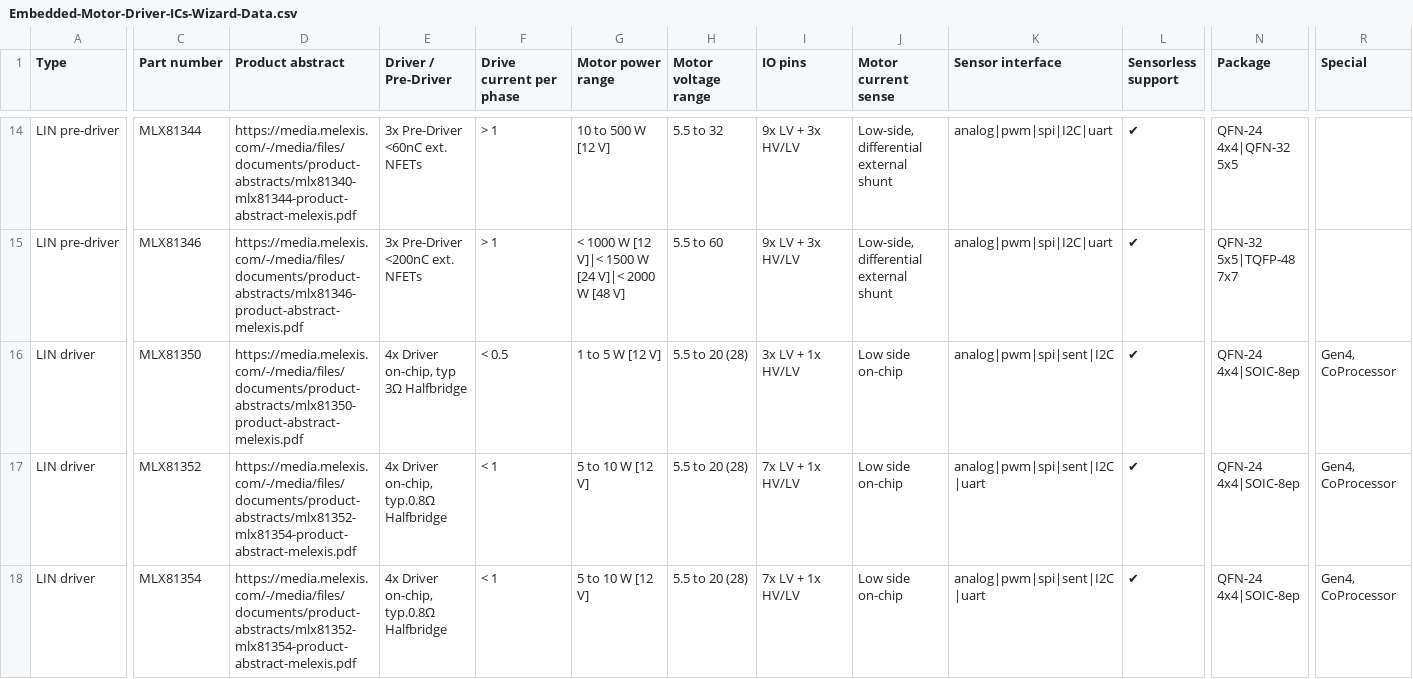
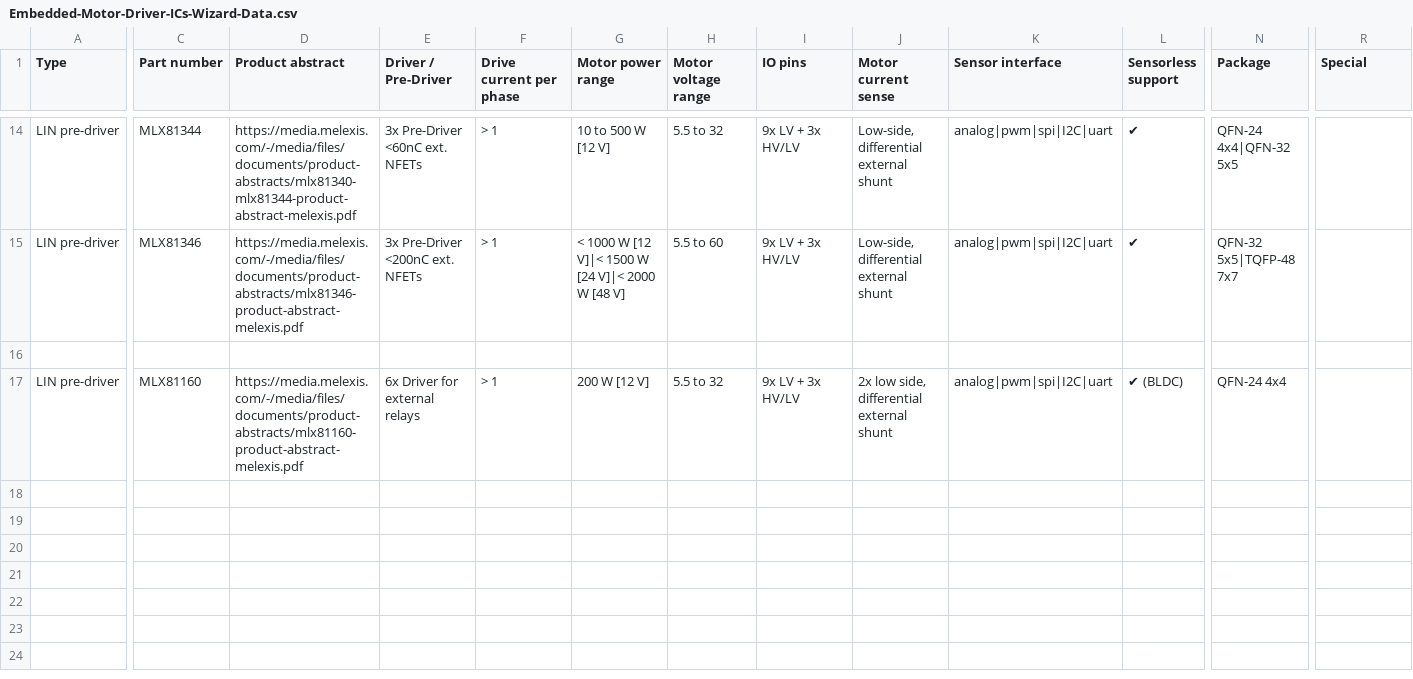
Before and after one commit to MelexisBC/Wizard--Embedded-Motor-Driver-ICs-Data, a CSV file: Embedded-Motor-Driver-ICs-Wizard-Data.csv, drawn as a sheet; only a part is shown, gaps mark what is left out; rows hold the shown columns only; the diff covers the shown part only; the diff names each change by its address in the sheet, - before the commit and + after, or states it on an @@ line.

Commit message:
Wizard - Embedded motor driver ICs - Google sheet updated

```diff
--- a/Embedded-Motor-Driver-ICs-Wizard-Data.csv
+++ b/Embedded-Motor-Driver-ICs-Wizard-Data.csv
-row 16: LIN driver | MLX81350 | https://media.melexis.com/-/media/files/documents/product-abstracts/mlx81350-product-abstract-melexis.pdf | 4x Driver on-chip, typ 3Ω Halfbridge | < 0.5 | 1 to 5 W [12 V] | 5.5 to 20 (28) | 3x LV + 1x HV/LV | Low side on-chip | analog|pwm|spi|sent|I2C | ✔ | QFN-24 4x4|SOIC-8ep | Gen4, CoProcessor
+row 16: (empty)
-A17 (Type): LIN driver
+A17 (Type): LIN pre-driver
-C17 (Part number): MLX81352
+C17 (Part number): MLX81160
-D17 (Product abstract): https://media.melexis.com/-/media/files/documents/product-abstracts/mlx81352-mlx81354-product-abstract-melexis.pdf
+D17 (Product abstract): https://media.melexis.com/-/media/files/documents/product-abstracts/mlx81160-product-abstract-melexis.pdf
-E17 (Driver / Pre-Driver): 4x Driver on-chip, typ.0.8Ω Halfbridge
+E17 (Driver / Pre-Driver): 6x Driver for external relays
-F17 (Drive current per phase): < 1
+F17 (Drive current per phase): > 1
-G17 (Motor power range): 5 to 10 W [12 V]
+G17 (Motor power range): 200 W [12 V]
-H17 (Motor voltage range): 5.5 to 20 (28)
+H17 (Motor voltage range): 5.5 to 32
-I17 (IO pins): 7x LV + 1x HV/LV
+I17 (IO pins): 9x LV + 3x HV/LV
-J17 (Motor current sense): Low side on-chip
+J17 (Motor current sense): 2x low side, differential external shunt
-K17 (Sensor interface): analog|pwm|spi|sent|I2C|uart
+K17 (Sensor interface): analog|pwm|spi|I2C|uart
-L17 (Sensorless support): ✔
+L17 (Sensorless support): ✔ (BLDC)
-N17 (Package): QFN-24 4x4|SOIC-8ep
+N17 (Package): QFN-24 4x4
-R17 (Special): Gen4, CoProcessor
+R17 (Special): (empty)
-row 18: LIN driver | MLX81354 | https://media.melexis.com/-/media/files/documents/product-abstracts/mlx81352-mlx81354-product-abstract-melexis.pdf | 4x Driver on-chip, typ.0.8Ω Halfbridge | < 1 | 5 to 10 W [12 V] | 5.5 to 20 (28) | 7x LV + 1x HV/LV | Low side on-chip | analog|pwm|spi|sent|I2C|uart | ✔ | QFN-24 4x4|SOIC-8ep | Gen4, CoProcessor
```
Also changed, not shown: 1 edited cell elsewhere in this file.
